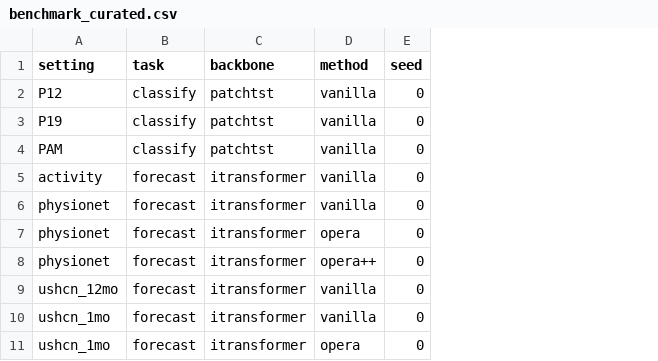
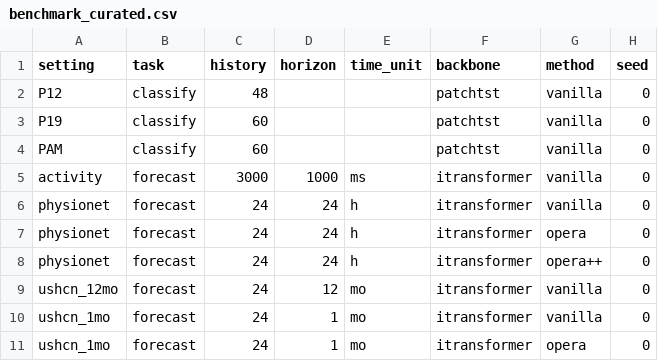
Before and after one commit to anhkiet07/Opera, a CSV file: results/benchmark_curated.csv, drawn as a sheet; only a part is shown; the diff names each change by its address in the sheet, - before the commit and + after, or states it on an @@ line.

```diff
--- a/results/benchmark_curated.csv
+++ b/results/benchmark_curated.csv
+column C (history), rows 2-11: 48 | 60 | 60 | 3000 | 24 | 24 | 24 | 24 | 24 | 24
+column D (horizon), rows 5-11: 1000 | 24 | 24 | 24 | 12 | 1 | 1
+column E (time_unit), rows 5-11: ms | h | h | h | mo | mo | mo
```
Also changed, not shown: results/benchmark.csv, 1 other file.
